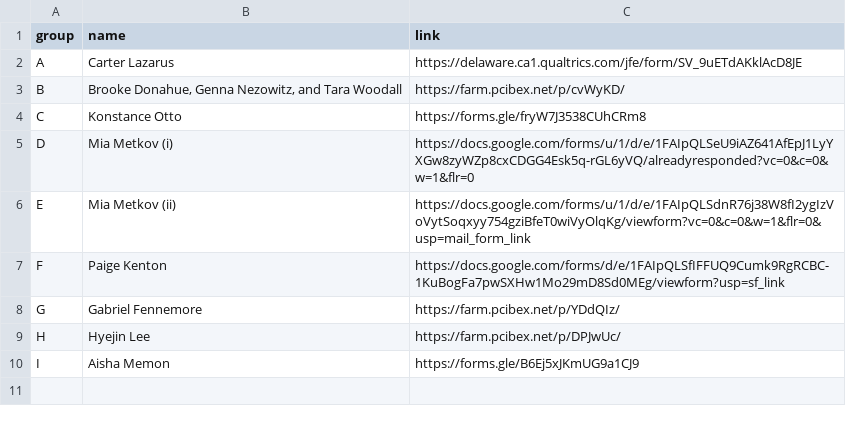
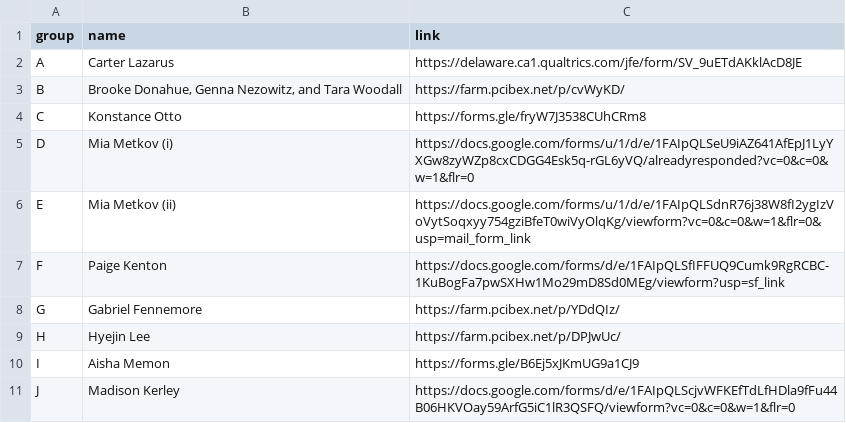
Before and after one commit to mawilson1234/Experiment_Survey, a CSV file: chunk_includes/stimuli.csv, drawn as a sheet; the diff names each change by its address in the sheet, - before the commit and + after, or states it on an @@ line.

Commit message:
update code

```diff
--- a/chunk_includes/stimuli.csv
+++ b/chunk_includes/stimuli.csv
+row 11: J | Madison Kerley | https://docs.google.com/forms/d/e/1FAIpQLScjvWFKEfTdLfHDla9fFu44B06HKVOay59ArfG5iC1lR3QSFQ/viewform?vc=0&c=0&w=1&flr=0
```
